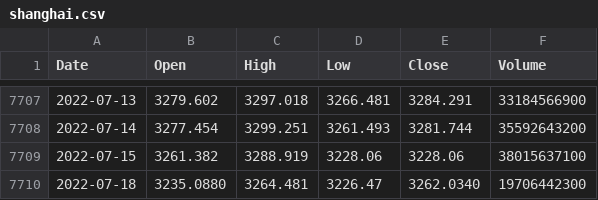
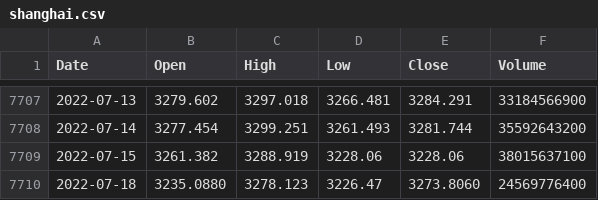
Before and after one commit to KwangYeol/stock-now, a CSV file: index/shanghai.csv, drawn as a sheet; only a part is shown, gaps mark what is left out.

```diff
--- a/index/shanghai.csv
+++ b/index/shanghai.csv
@@ -7709,2 +7709,2 @@ Date,Open,High,Low,Close,Volume
 2022-07-15,3261.382,3288.919,3228.06,3228.06,38015637100
-2022-07-18,3235.0880,3264.481,3226.47,3262.0340,19706442300
+2022-07-18,3235.0880,3278.123,3226.47,3273.8060,24569776400
```
Also changed, not shown: index/kospi.csv, index/nasdaq.csv, 2 other files.
